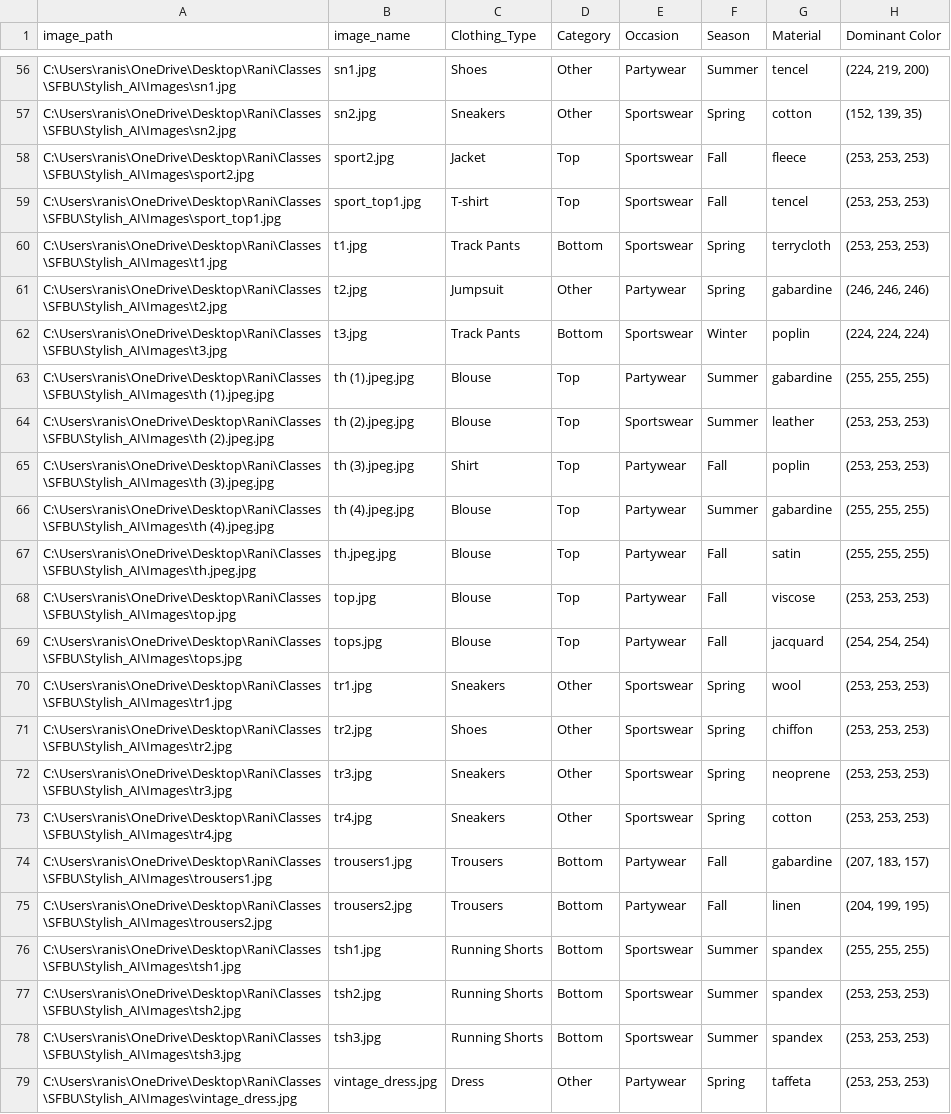
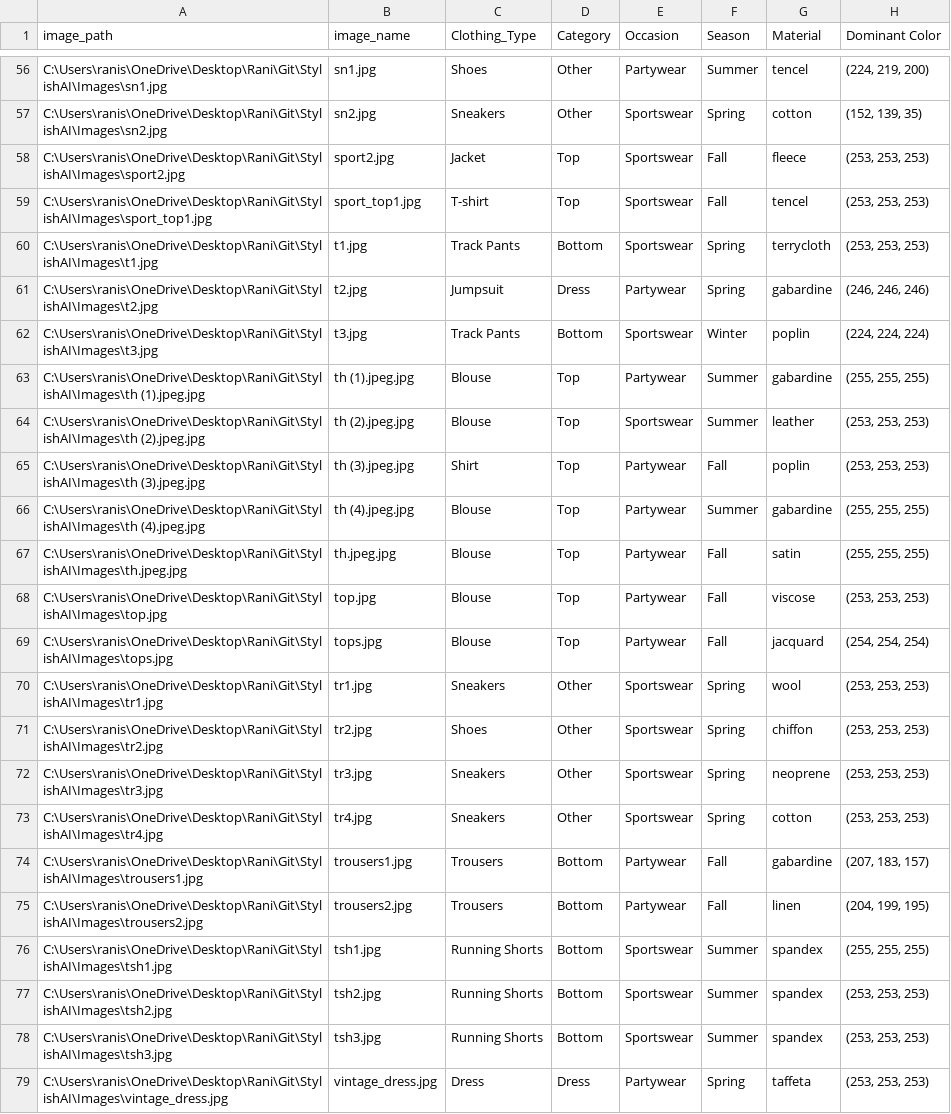
Before and after one commit to Ranishree77/StylishAI, a CSV file: files/Classified.csv, drawn as a sheet; only a part is shown, gaps mark what is left out; the diff covers the shown part only; the diff names each change by its address in the sheet, - before the commit and + after, or states it on an @@ line.

```diff
--- a/files/Classified.csv
+++ b/files/Classified.csv
-A56 (image_path): C:\Users\ranis\OneDrive\Desktop\Rani\Classes\SFBU\Stylish_AI\Images\sn1.jpg
+A56 (image_path): C:\Users\ranis\OneDrive\Desktop\Rani\Git\StylishAI\Images\sn1.jpg
-A57 (image_path): C:\Users\ranis\OneDrive\Desktop\Rani\Classes\SFBU\Stylish_AI\Images\sn2.jpg
+A57 (image_path): C:\Users\ranis\OneDrive\Desktop\Rani\Git\StylishAI\Images\sn2.jpg
-A58 (image_path): C:\Users\ranis\OneDrive\Desktop\Rani\Classes\SFBU\Stylish_AI\Images\sport2.jpg
+A58 (image_path): C:\Users\ranis\OneDrive\Desktop\Rani\Git\StylishAI\Images\sport2.jpg
-A59 (image_path): C:\Users\ranis\OneDrive\Desktop\Rani\Classes\SFBU\Stylish_AI\Images\sport_top1.jpg
+A59 (image_path): C:\Users\ranis\OneDrive\Desktop\Rani\Git\StylishAI\Images\sport_top1.jpg
-A60 (image_path): C:\Users\ranis\OneDrive\Desktop\Rani\Classes\SFBU\Stylish_AI\Images\t1.jpg
+A60 (image_path): C:\Users\ranis\OneDrive\Desktop\Rani\Git\StylishAI\Images\t1.jpg
-A61 (image_path): C:\Users\ranis\OneDrive\Desktop\Rani\Classes\SFBU\Stylish_AI\Images\t2.jpg
+A61 (image_path): C:\Users\ranis\OneDrive\Desktop\Rani\Git\StylishAI\Images\t2.jpg
-D61 (Category): Other
+D61 (Category): Dress
-A62 (image_path): C:\Users\ranis\OneDrive\Desktop\Rani\Classes\SFBU\Stylish_AI\Images\t3.jpg
+A62 (image_path): C:\Users\ranis\OneDrive\Desktop\Rani\Git\StylishAI\Images\t3.jpg
-A63 (image_path): C:\Users\ranis\OneDrive\Desktop\Rani\Classes\SFBU\Stylish_AI\Images\th (1).jpeg.jpg
+A63 (image_path): C:\Users\ranis\OneDrive\Desktop\Rani\Git\StylishAI\Images\th (1).jpeg.jpg
-A64 (image_path): C:\Users\ranis\OneDrive\Desktop\Rani\Classes\SFBU\Stylish_AI\Images\th (2).jpeg.jpg
+A64 (image_path): C:\Users\ranis\OneDrive\Desktop\Rani\Git\StylishAI\Images\th (2).jpeg.jpg
-A65 (image_path): C:\Users\ranis\OneDrive\Desktop\Rani\Classes\SFBU\Stylish_AI\Images\th (3).jpeg.jpg
+A65 (image_path): C:\Users\ranis\OneDrive\Desktop\Rani\Git\StylishAI\Images\th (3).jpeg.jpg
-A66 (image_path): C:\Users\ranis\OneDrive\Desktop\Rani\Classes\SFBU\Stylish_AI\Images\th (4).jpeg.jpg
+A66 (image_path): C:\Users\ranis\OneDrive\Desktop\Rani\Git\StylishAI\Images\th (4).jpeg.jpg
-A67 (image_path): C:\Users\ranis\OneDrive\Desktop\Rani\Classes\SFBU\Stylish_AI\Images\th.jpeg.jpg
+A67 (image_path): C:\Users\ranis\OneDrive\Desktop\Rani\Git\StylishAI\Images\th.jpeg.jpg
-A68 (image_path): C:\Users\ranis\OneDrive\Desktop\Rani\Classes\SFBU\Stylish_AI\Images\top.jpg
+A68 (image_path): C:\Users\ranis\OneDrive\Desktop\Rani\Git\StylishAI\Images\top.jpg
-A69 (image_path): C:\Users\ranis\OneDrive\Desktop\Rani\Classes\SFBU\Stylish_AI\Images\tops.jpg
+A69 (image_path): C:\Users\ranis\OneDrive\Desktop\Rani\Git\StylishAI\Images\tops.jpg
-A70 (image_path): C:\Users\ranis\OneDrive\Desktop\Rani\Classes\SFBU\Stylish_AI\Images\tr1.jpg
+A70 (image_path): C:\Users\ranis\OneDrive\Desktop\Rani\Git\StylishAI\Images\tr1.jpg
-A71 (image_path): C:\Users\ranis\OneDrive\Desktop\Rani\Classes\SFBU\Stylish_AI\Images\tr2.jpg
+A71 (image_path): C:\Users\ranis\OneDrive\Desktop\Rani\Git\StylishAI\Images\tr2.jpg
-A72 (image_path): C:\Users\ranis\OneDrive\Desktop\Rani\Classes\SFBU\Stylish_AI\Images\tr3.jpg
+A72 (image_path): C:\Users\ranis\OneDrive\Desktop\Rani\Git\StylishAI\Images\tr3.jpg
-A73 (image_path): C:\Users\ranis\OneDrive\Desktop\Rani\Classes\SFBU\Stylish_AI\Images\tr4.jpg
+A73 (image_path): C:\Users\ranis\OneDrive\Desktop\Rani\Git\StylishAI\Images\tr4.jpg
-A74 (image_path): C:\Users\ranis\OneDrive\Desktop\Rani\Classes\SFBU\Stylish_AI\Images\trousers1.jpg
+A74 (image_path): C:\Users\ranis\OneDrive\Desktop\Rani\Git\StylishAI\Images\trousers1.jpg
-A75 (image_path): C:\Users\ranis\OneDrive\Desktop\Rani\Classes\SFBU\Stylish_AI\Images\trousers2.jpg
+A75 (image_path): C:\Users\ranis\OneDrive\Desktop\Rani\Git\StylishAI\Images\trousers2.jpg
-A76 (image_path): C:\Users\ranis\OneDrive\Desktop\Rani\Classes\SFBU\Stylish_AI\Images\tsh1.jpg
+A76 (image_path): C:\Users\ranis\OneDrive\Desktop\Rani\Git\StylishAI\Images\tsh1.jpg
-A77 (image_path): C:\Users\ranis\OneDrive\Desktop\Rani\Classes\SFBU\Stylish_AI\Images\tsh2.jpg
+A77 (image_path): C:\Users\ranis\OneDrive\Desktop\Rani\Git\StylishAI\Images\tsh2.jpg
-A78 (image_path): C:\Users\ranis\OneDrive\Desktop\Rani\Classes\SFBU\Stylish_AI\Images\tsh3.jpg
+A78 (image_path): C:\Users\ranis\OneDrive\Desktop\Rani\Git\StylishAI\Images\tsh3.jpg
-A79 (image_path): C:\Users\ranis\OneDrive\Desktop\Rani\Classes\SFBU\Stylish_AI\Images\vintage_dress.jpg
+A79 (image_path): C:\Users\ranis\OneDrive\Desktop\Rani\Git\StylishAI\Images\vintage_dress.jpg
-D79 (Category): Other
+D79 (Category): Dress
```
Also changed, not shown: 63 edited cells elsewhere in this file, 4 other files.
